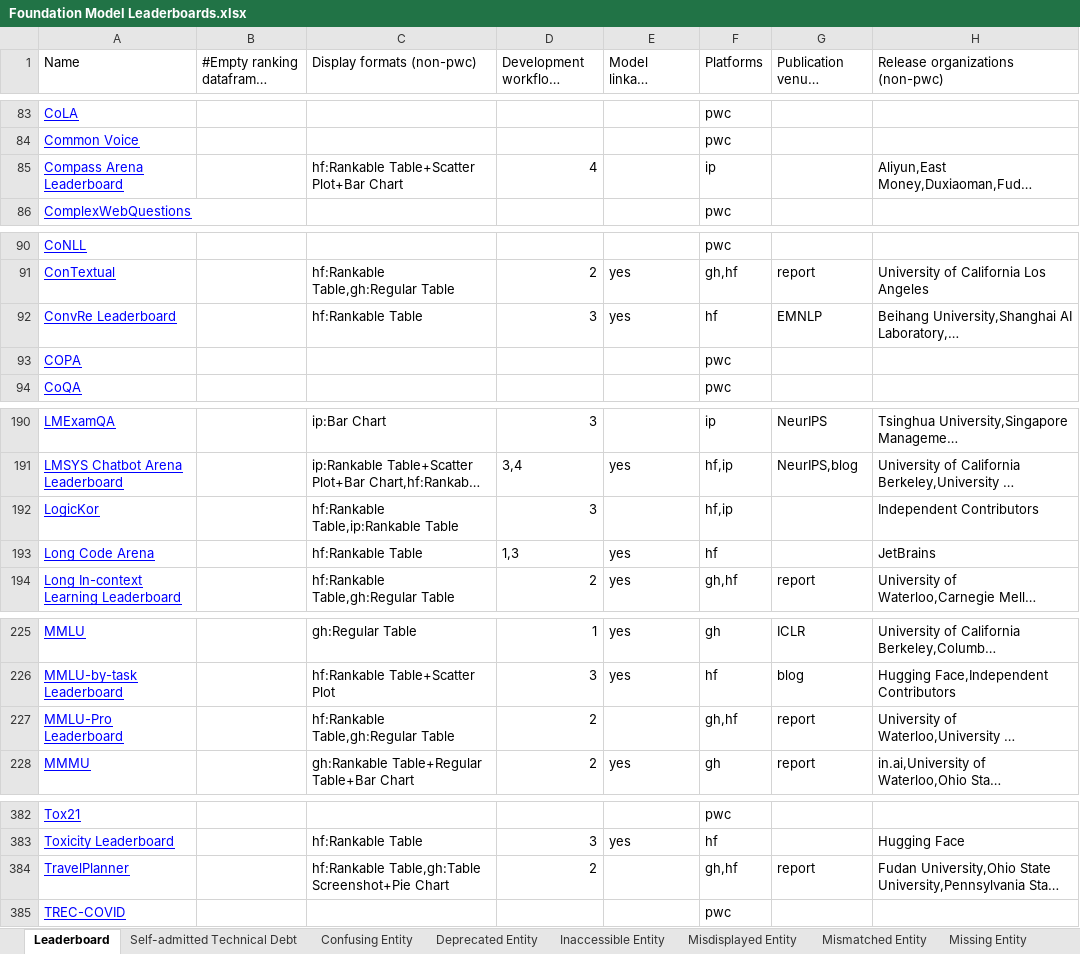
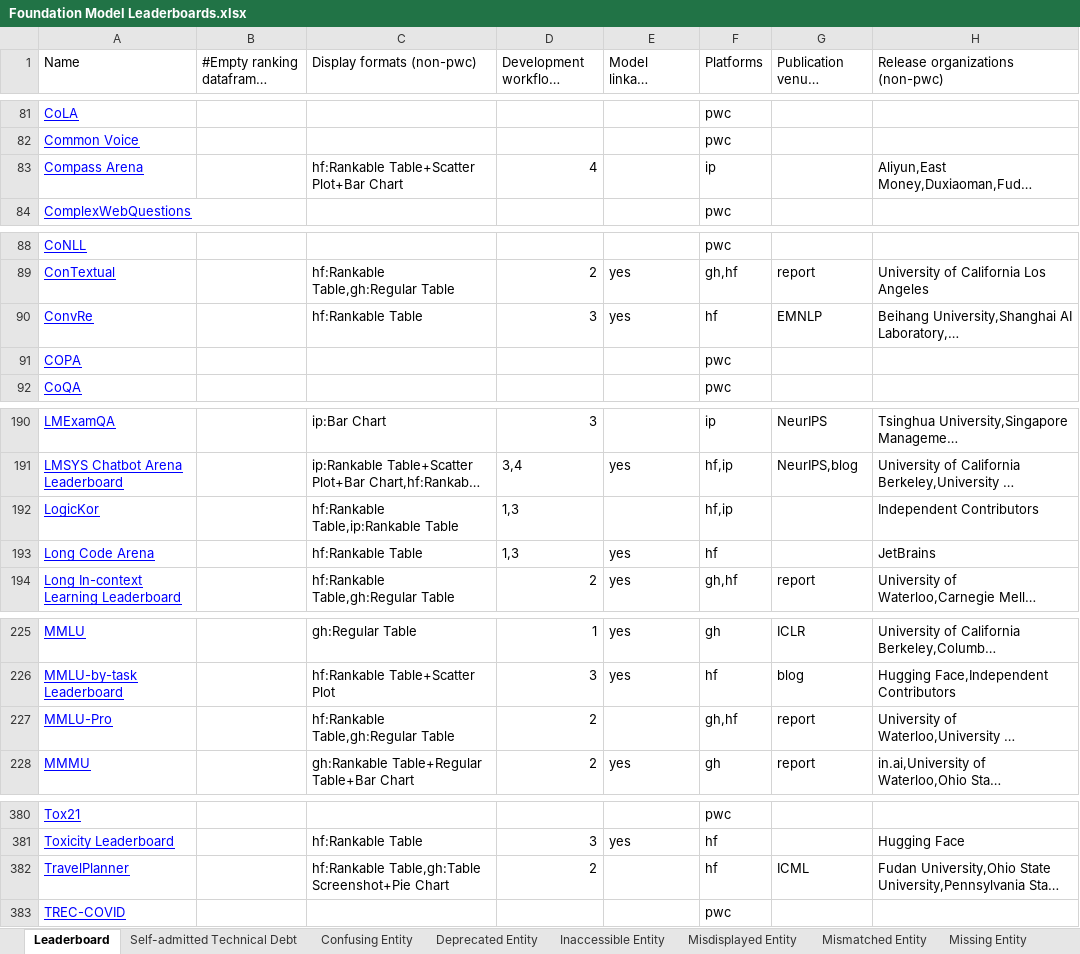
Before and after one commit to zhimin-z/Foundation-Model-Leaderboard-Survey, an Excel workbook: meta/Foundation Model Leaderboards.xlsx, sheet Leaderboard, drawn as a sheet; only a part is shown, gaps mark what is left out; long unchanged cells end in …; values as stored, in another font and other column widths than the file's, no borders; charts and pictures not drawn; addresses are those after the commit; the diff covers the shown part only; the diff names each change by its address in the sheet, - before the commit and + after, or states it on an @@ line.

```diff
--- a/meta/Foundation Model Leaderboards.xlsx (sheet Leaderboard)
+++ b/meta/Foundation Model Leaderboards.xlsx (sheet Leaderboard)
-A83 (Name): Compass Arena Leaderboard
+A83 (Name): Compass Arena
-A90 (Name): ConvRe Leaderboard
+A90 (Name): ConvRe
-D192 (Development workflows (non-pwc)): 3
+D192 (Development workflows (non-pwc)): 1,3
-A227 (Name): MMLU-Pro Leaderboard
+A227 (Name): MMLU-Pro
-F382 (Platforms): gh,hf
+F382 (Platforms): hf
-G382 (Publication venues (non-pwc)): report
+G382 (Publication venues (non-pwc)): ICML
```
Also changed, not shown: 2 added rows, 4 removed rows and 7 edited cells elsewhere in this sheet, sheet Unresponsive Entity, 4 other files.
